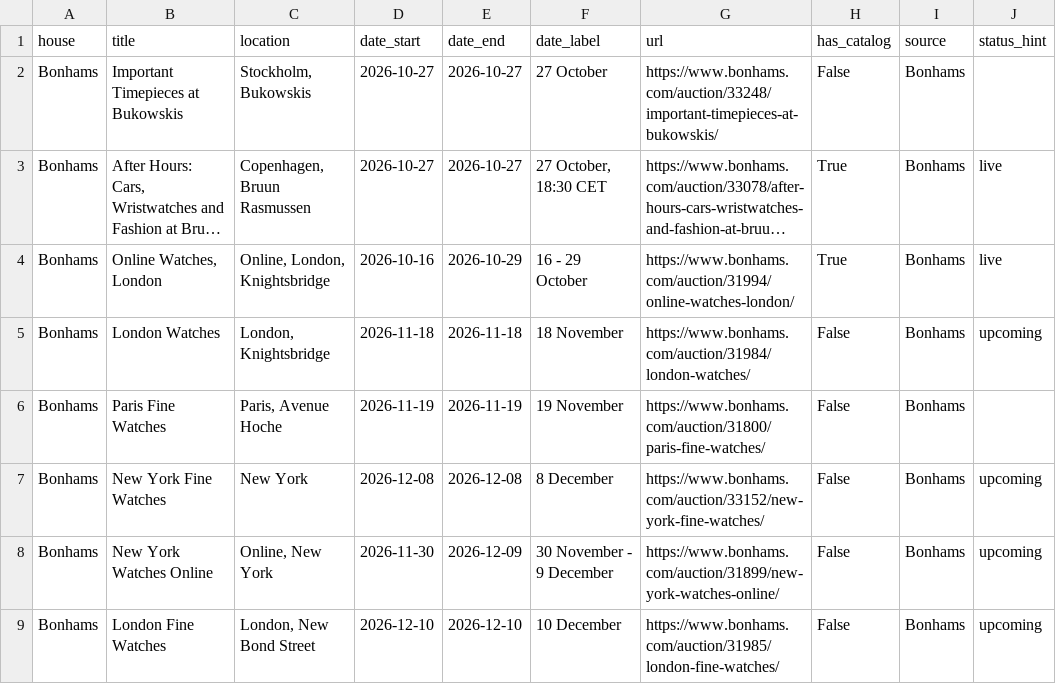
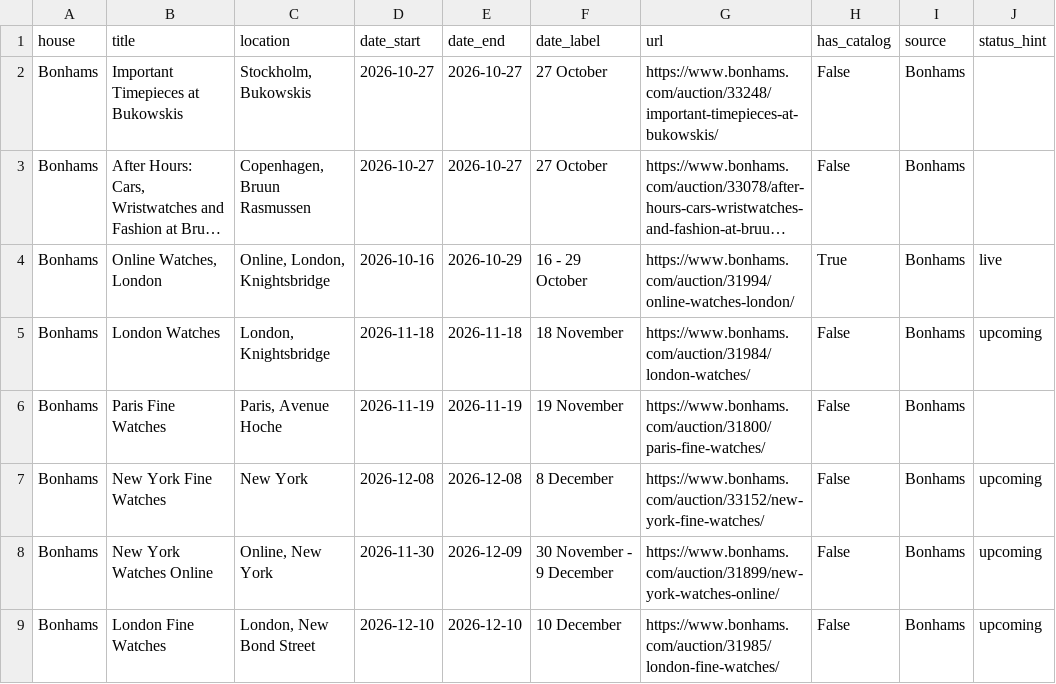
Before and after one commit to markatmutter-cloud/watchlist, a CSV file: data/bonhams_auctions.csv, drawn as a sheet; long unchanged cells end in …; the diff names each change by its address in the sheet, - before the commit and + after, or states it on an @@ line.

Commit message:
Residential refresh (Bonhams + Lancashire) 2026-10-27 18:00 UTC

```diff
--- a/data/bonhams_auctions.csv
+++ b/data/bonhams_auctions.csv
-F3 (date_label): 27 October, 18:30 CET
+F3 (date_label): 27 October
-H3 (has_catalog): True
+H3 (has_catalog): False
-J3 (status_hint): live
+J3 (status_hint): (empty)
```
Also changed, not shown: 1 other file.
